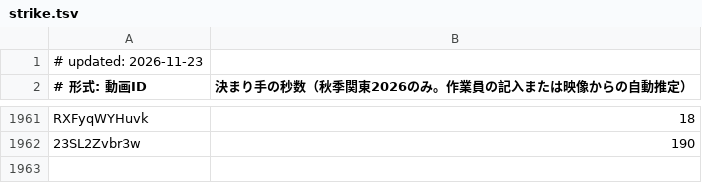
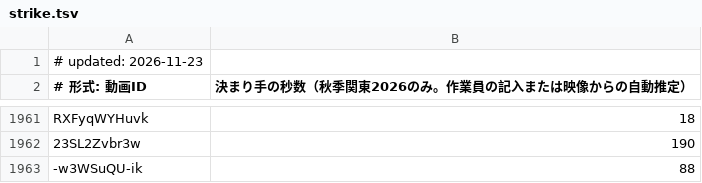
Before and after one commit to sportschanbaragakuseirenmei/member-video-list, a TSV file: data/strike.tsv, drawn as a sheet; only a part is shown, gaps mark what is left out.

```diff
--- a/data/strike.tsv
+++ b/data/strike.tsv
@@ -1962 +1962,2 @@ RXFyqWYHuvk	18
 23SL2Zvbr3w	190
+-w3WSuQU-ik	88
```
